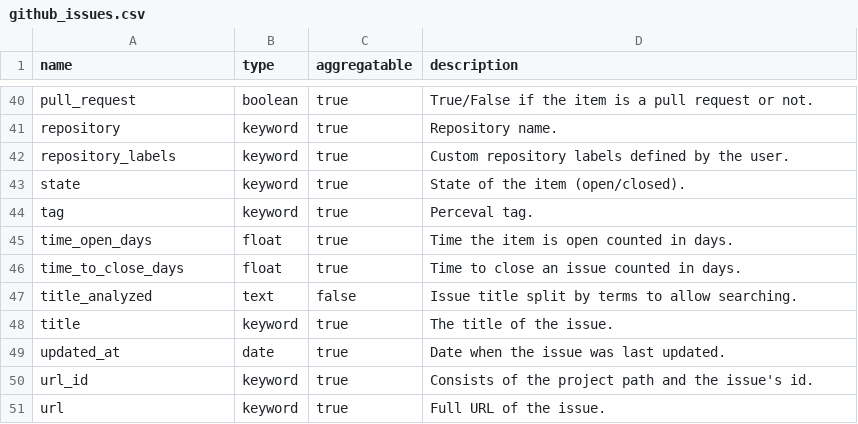
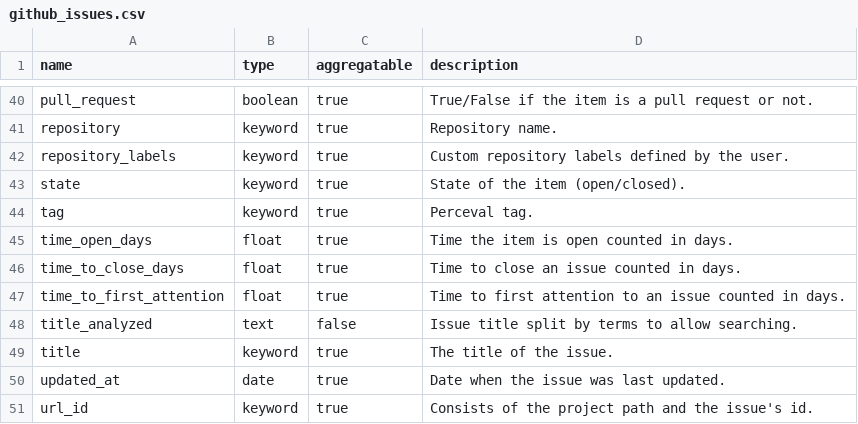
Before and after one commit to chaoss/grimoirelab-elk, a CSV file: schema/github_issues.csv, drawn as a sheet; only a part is shown, gaps mark what is left out; the shorter side is filled out with more unchanged rows; the diff names each change by its address in the sheet, - before the commit and + after, or states it on an @@ line.

Commit message:
[schema] Add time_to_first_attention to github_issues.csv
This code adds the description of `time_to_first_attention`
to the github_issues.csv. It fixes #435

Signed-off-by: Valerio Cosentino <valcos@bitergia.com>

```diff
--- a/schema/github_issues.csv
+++ b/schema/github_issues.csv
+row 47: time_to_first_attention | float | true | Time to first attention to an issue counted in days.
```
